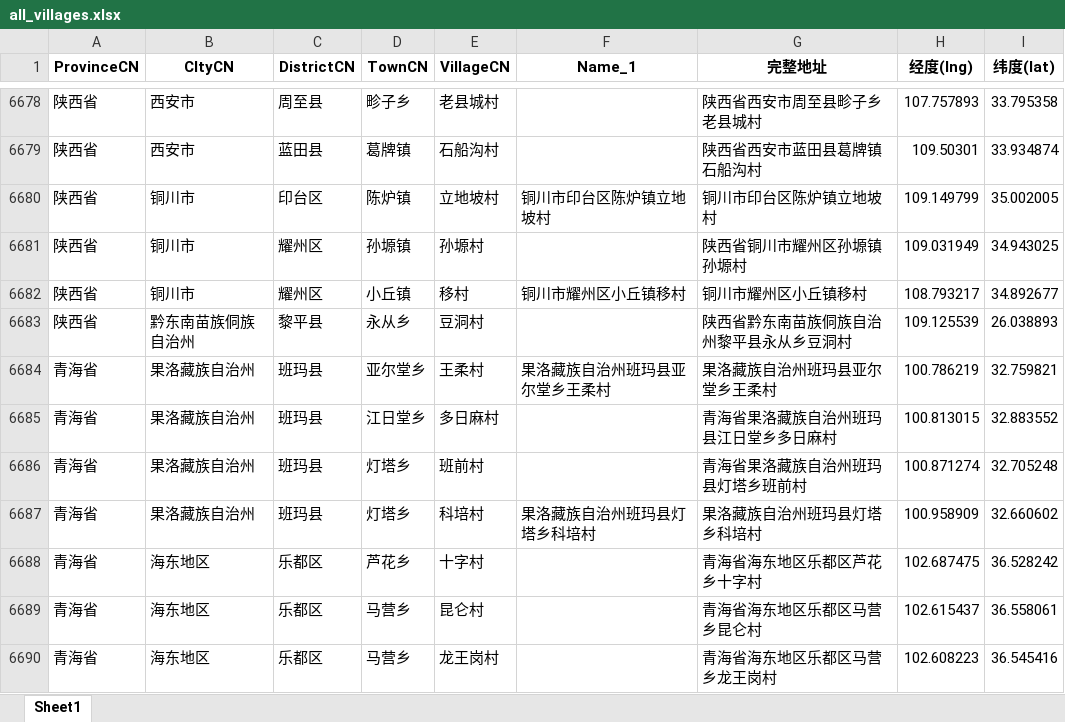
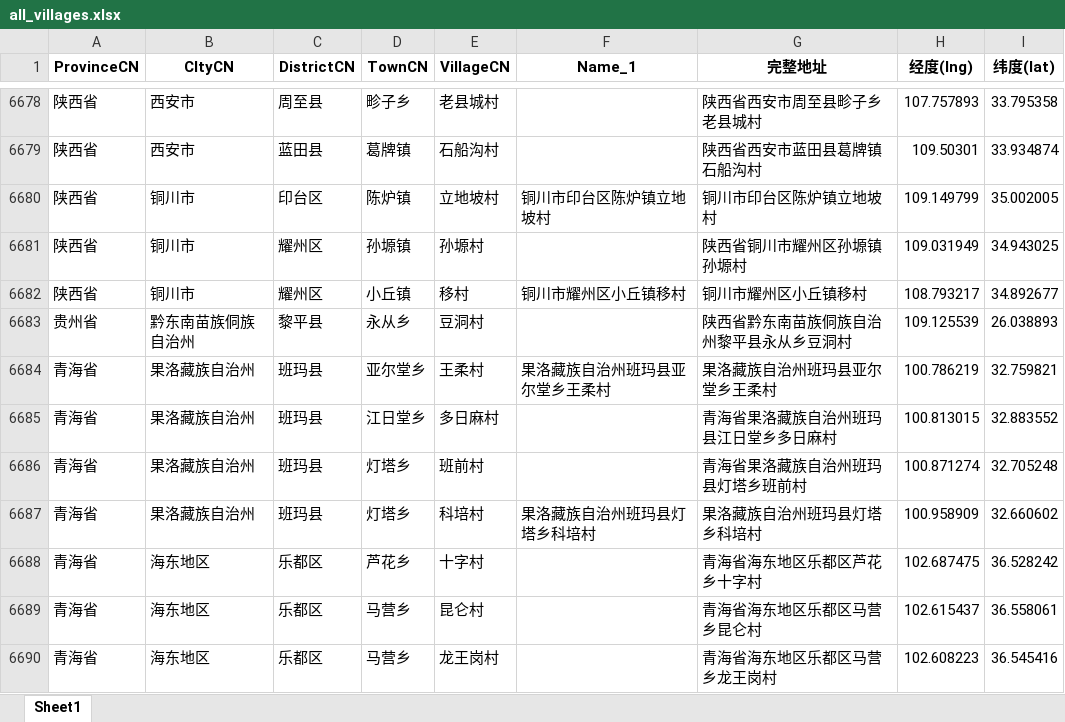
Before and after one commit to Sheep-ok/team-data-viz-work, an Excel workbook: all_villages.xlsx, sheet Sheet1, drawn as a sheet; only a part is shown, gaps mark what is left out; values as stored, in another font and other column widths than the file's, no borders; the diff names each change by its address in the sheet, - before the commit and + after, or states it on an @@ line.

```diff
--- a/all_villages.xlsx (sheet Sheet1)
+++ b/all_villages.xlsx (sheet Sheet1)
-A6683 (ProvinceCN): 陕西省
+A6683 (ProvinceCN): 贵州省
```
Also changed, not shown: 18 other files.
